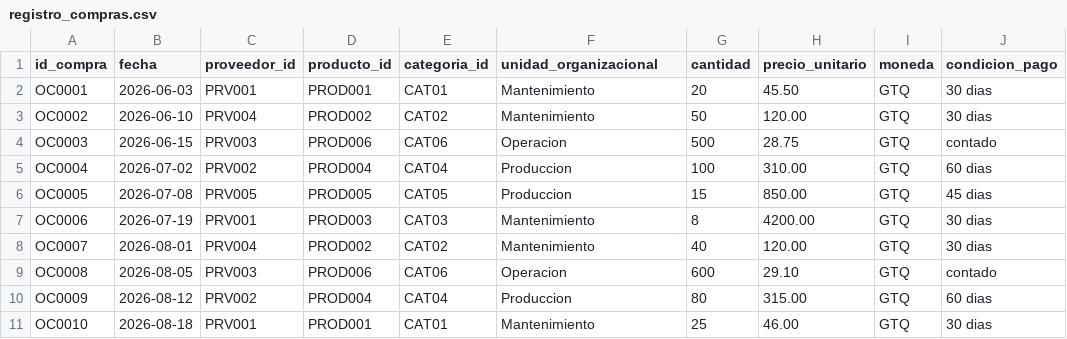
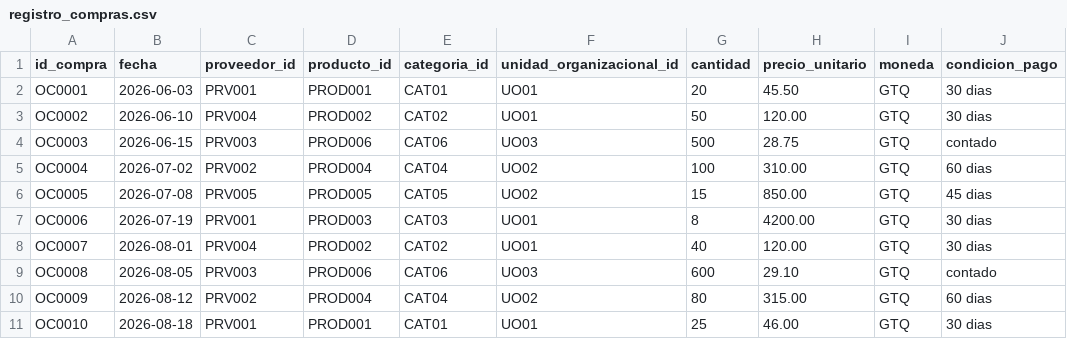
Before and after one commit to DavidsitoPay/maghsa-dwh-compras, a CSV file: sample-data/registro_compras.csv, drawn as a sheet; only a part is shown; the diff names each change by its address in the sheet, - before the commit and + after, or states it on an @@ line.

```diff
--- a/sample-data/registro_compras.csv
+++ b/sample-data/registro_compras.csv
-F1: unidad_organizacional
+F1: unidad_organizacional_id
-F2:F3 (unidad_organizacional_id): Mantenimiento
+F2:F3 (unidad_organizacional_id): UO01
-F4 (unidad_organizacional_id): Operacion
+F4 (unidad_organizacional_id): UO03
-F5:F6 (unidad_organizacional_id): Produccion
+F5:F6 (unidad_organizacional_id): UO02
-F7:F8 (unidad_organizacional_id): Mantenimiento
+F7:F8 (unidad_organizacional_id): UO01
-F9 (unidad_organizacional_id): Operacion
+F9 (unidad_organizacional_id): UO03
-F10 (unidad_organizacional_id): Produccion
+F10 (unidad_organizacional_id): UO02
-F11 (unidad_organizacional_id): Mantenimiento
+F11 (unidad_organizacional_id): UO01
```
Also changed, not shown: sample-data/maestro_proveedores.csv, 29 other files.
